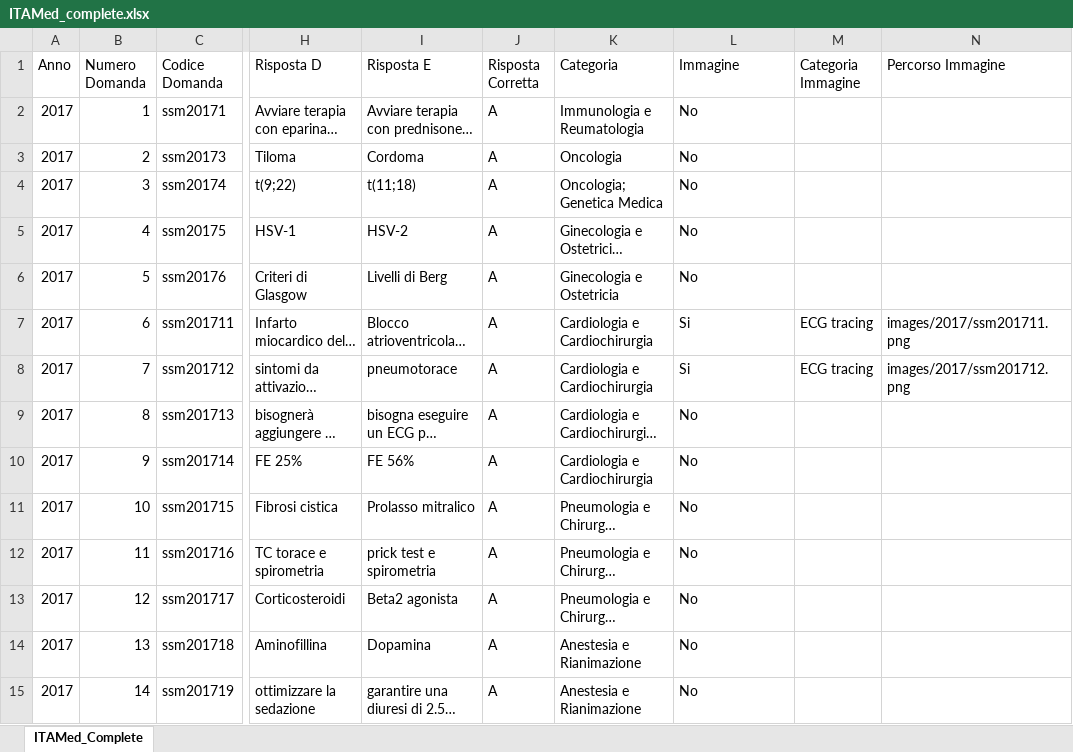
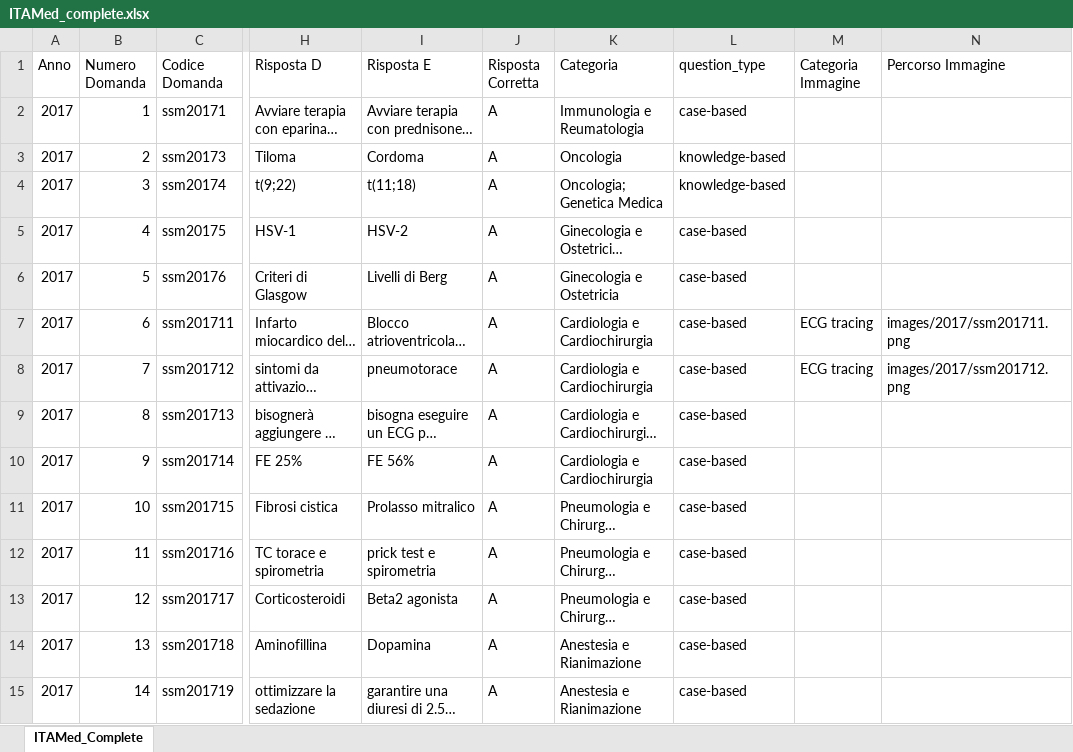
Before and after one commit to LM-Healthcare/ITAMed, an Excel workbook: Dataset/IT/xlsx/ITAMed_complete.xlsx, sheet ITAMed_Complete, drawn as a sheet; only a part is shown, gaps mark what is left out; long unchanged cells end in …; values as stored, in another font and other column widths than the file's, no borders; the diff covers the shown part only; the diff names each change by its address in the sheet, - before the commit and + after, or states it on an @@ line.

Commit message:
Add question type annotation and answer shuffling utility
1. Question Type Classification (case-based vs knowledge-based):
   - classify_question_type.py: deterministic classification based on
     predefined operational criteria (patient scenario, clinical
     reasoning, factual recall)
   - apply_question_type.py: applies annotation to all dataset files
   - Results: 938 case-based (74.4%), 322 knowledge-based (25.6%)
   - Field 'question_type' added to all JSON + XLSX files (IT + EN)
   - Classification performed jointly by medical specialists (EM, ED)

2. Answer Shuffling Utility (Dataset/scripts/shuffle_answers.py):
   - Randomizes answer positions while tracking correct answer
   - Deterministic with seed (default: 42)
   - Generates *_shuffled.json with updated correct_answer field
   - Includes shuffle_mapping for permutation tracing
   - Distribution verification: ~20% per position (uniform)

3. Pipeline updated with check #12: question_type validation
4. READMEs updated with schema, distribution tables, usage docs

```diff
--- a/Dataset/IT/xlsx/ITAMed_complete.xlsx (sheet ITAMed_Complete)
+++ b/Dataset/IT/xlsx/ITAMed_complete.xlsx (sheet ITAMed_Complete)
-L1: Immagine
+L1: question_type
-L2 (question_type): No
+L2 (question_type): case-based
-L3:L4 (question_type): No
+L3:L4 (question_type): knowledge-based
-L5:L6 (question_type): No
+L5:L6 (question_type): case-based
-L7:L8 (question_type): Si
+L7:L8 (question_type): case-based
-L9:L15 (question_type): No
+L9:L15 (question_type): case-based
```
Also changed, not shown: 1246 edited cells elsewhere in this sheet, Dataset/EN/xlsx/ITAMed_2023_EN.xlsx, Dataset/EN/xlsx/ITAMed_2025_EN.xlsx, 44 other files.
